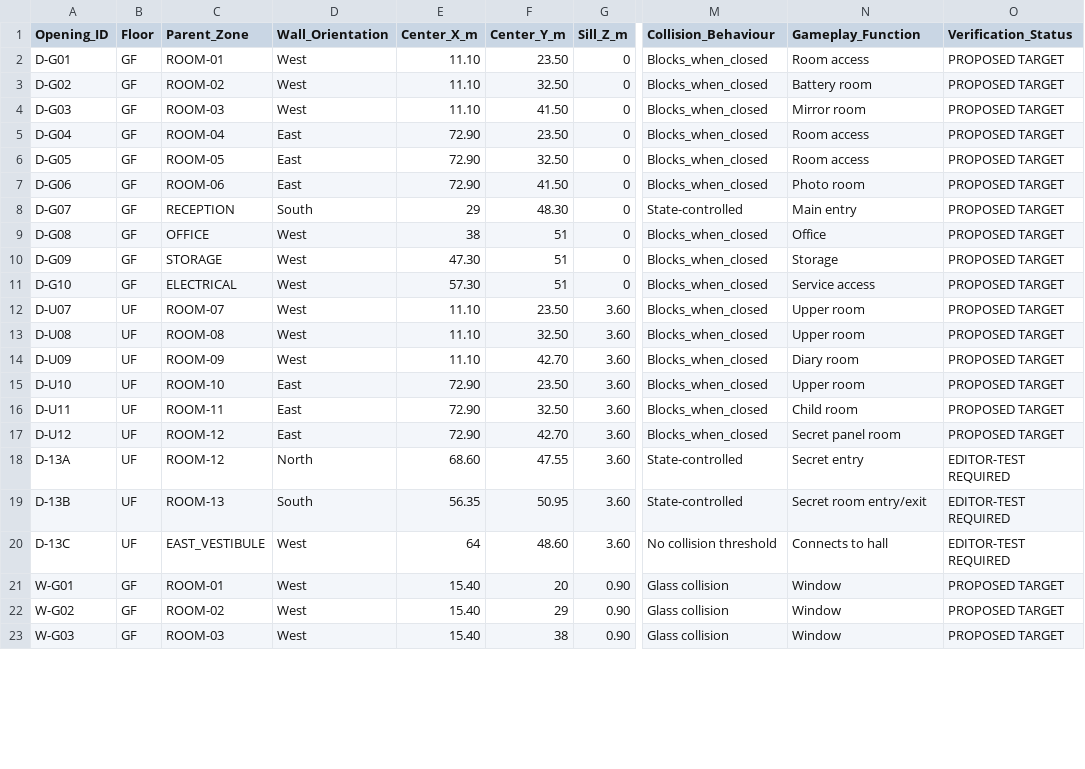
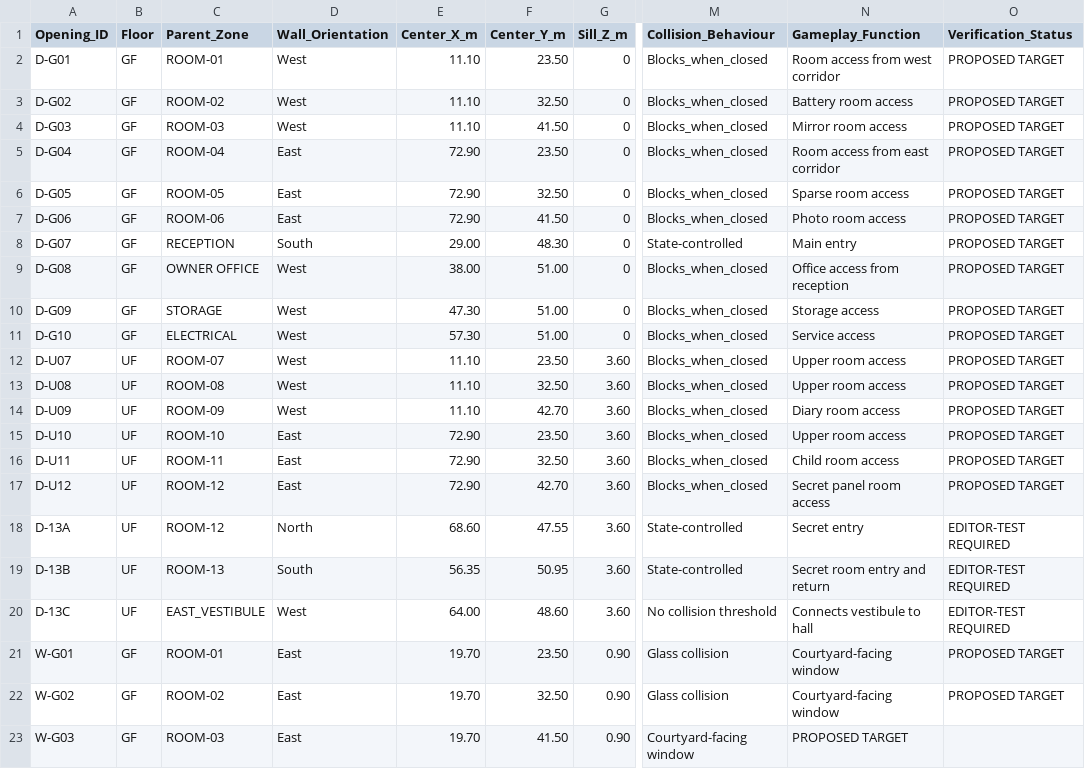
Before and after one commit to Haigone/UEFN-w-Kavasaki, a CSV file: Horror Motel Fable/DOOR_WINDOW_SCHEDULE.csv, drawn as a sheet; only a part is shown, gaps mark what is left out; the diff covers the shown part only; the diff names each change by its address in the sheet, - before the commit and + after, or states it on an @@ line.

Commit message:
Correct window orientation to face courtyard in LD-GEO R2.0

```diff
--- a/Horror Motel Fable/DOOR_WINDOW_SCHEDULE.csv
+++ b/Horror Motel Fable/DOOR_WINDOW_SCHEDULE.csv
-N2 (Gameplay_Function): Room access
+N2 (Gameplay_Function): Room access from west corridor
-N3 (Gameplay_Function): Battery room
+N3 (Gameplay_Function): Battery room access
-N4 (Gameplay_Function): Mirror room
+N4 (Gameplay_Function): Mirror room access
-N5 (Gameplay_Function): Room access
+N5 (Gameplay_Function): Room access from east corridor
-N6 (Gameplay_Function): Room access
+N6 (Gameplay_Function): Sparse room access
-N7 (Gameplay_Function): Photo room
+N7 (Gameplay_Function): Photo room access
-E8 (Center_X_m): 29
+E8 (Center_X_m): 29.00
-C9 (Parent_Zone): OFFICE
+C9 (Parent_Zone): OWNER OFFICE
-E9 (Center_X_m): 38
+E9 (Center_X_m): 38.00
-F9:F11 (Center_Y_m): 51
+F9:F11 (Center_Y_m): 51.00
-N9 (Gameplay_Function): Office
+N9 (Gameplay_Function): Office access from reception
-N10 (Gameplay_Function): Storage
+N10 (Gameplay_Function): Storage access
-N12:N13 (Gameplay_Function): Upper room
+N12:N13 (Gameplay_Function): Upper room access
-N14 (Gameplay_Function): Diary room
+N14 (Gameplay_Function): Diary room access
-N15 (Gameplay_Function): Upper room
+N15 (Gameplay_Function): Upper room access
-N16 (Gameplay_Function): Child room
+N16 (Gameplay_Function): Child room access
-N17 (Gameplay_Function): Secret panel room
+N17 (Gameplay_Function): Secret panel room access
-N19 (Gameplay_Function): Secret room entry/exit
+N19 (Gameplay_Function): Secret room entry and return
-E20 (Center_X_m): 64
+E20 (Center_X_m): 64.00
-N20 (Gameplay_Function): Connects to hall
+N20 (Gameplay_Function): Connects vestibule to hall
-D21:D23 (Wall_Orientation): West
+D21:D23 (Wall_Orientation): East
-E21:E23 (Center_X_m): 15.40
+E21:E23 (Center_X_m): 19.70
-F21 (Center_Y_m): 20
+F21 (Center_Y_m): 23.50
-N21:N22 (Gameplay_Function): Window
+N21:N22 (Gameplay_Function): Courtyard-facing window
-F22 (Center_Y_m): 29
+F22 (Center_Y_m): 32.50
-F23 (Center_Y_m): 38
+F23 (Center_Y_m): 41.50
-M23 (Collision_Behaviour): Glass collision
+M23 (Collision_Behaviour): Courtyard-facing window
-N23 (Gameplay_Function): Window
+N23 (Gameplay_Function): PROPOSED TARGET
-O23 (Verification_Status): PROPOSED TARGET
+O23 (Verification_Status): (empty)
```
Also changed, not shown: 38 edited cells elsewhere in this file.
